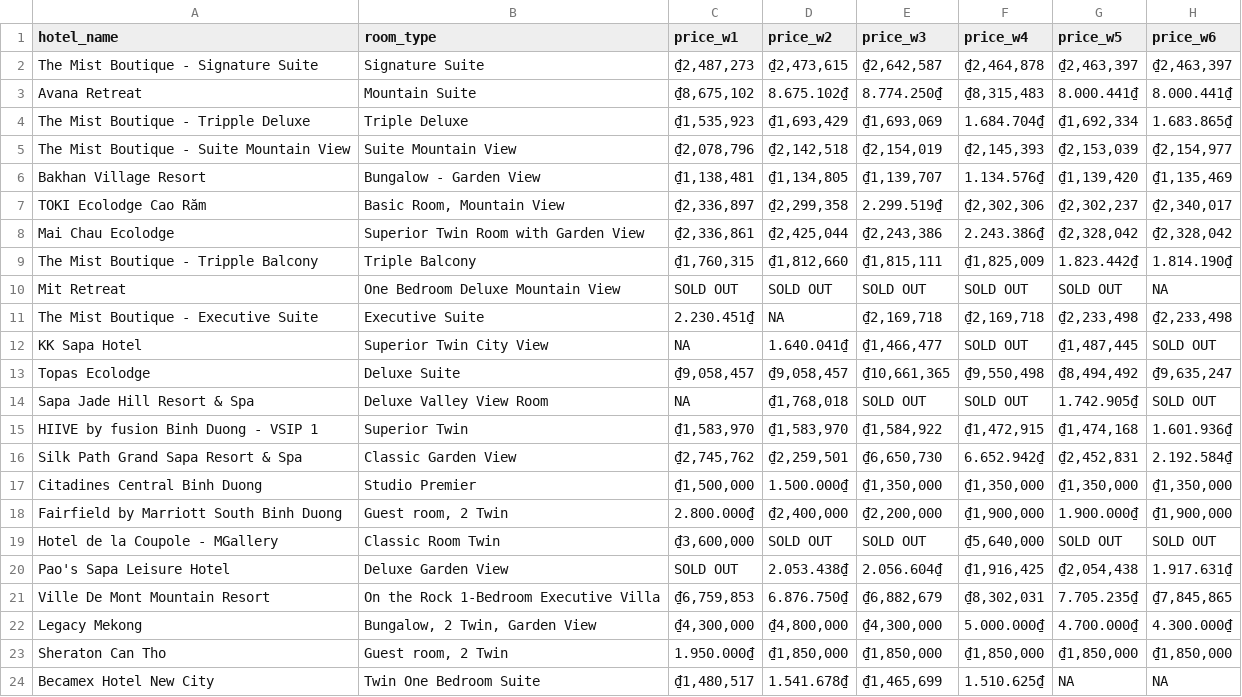
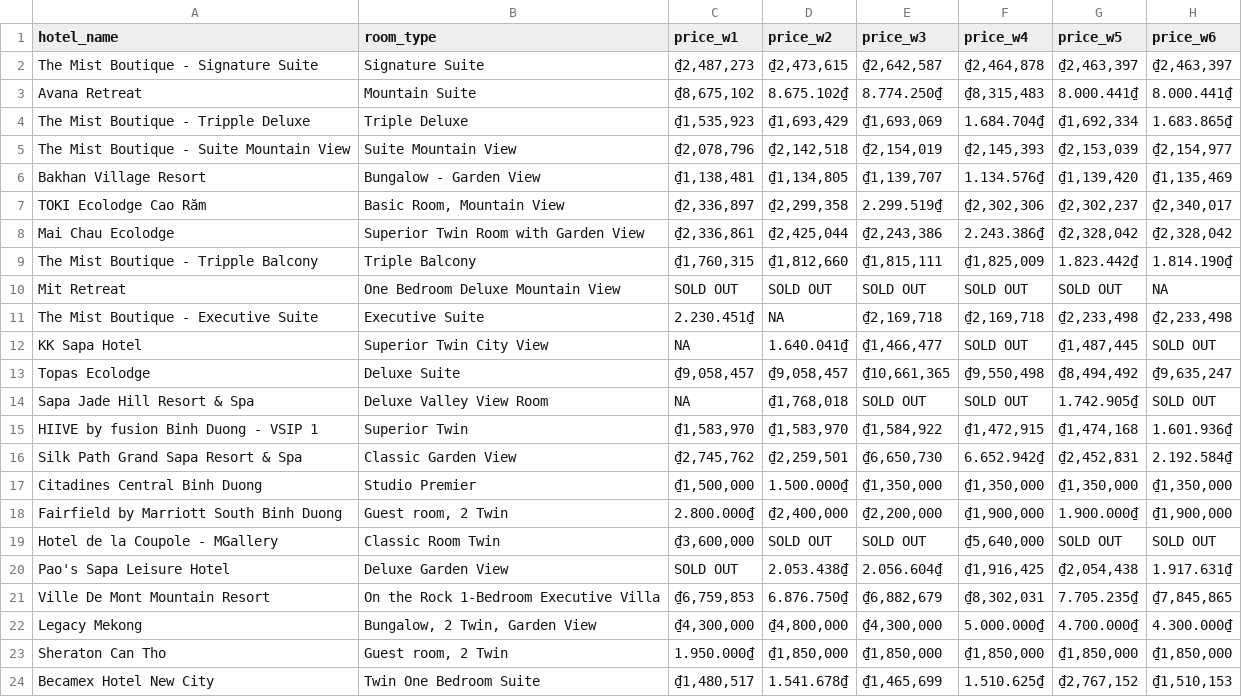
Before and after one commit to hchinhtrung/mvillage-email-template, a CSV file: 31.crawl-tool/agoda/agoda4/hotel_prices_temp_agoda4.csv, drawn as a sheet.

```diff
--- a/31.crawl-tool/agoda/agoda4/hotel_prices_temp_agoda4.csv
+++ b/31.crawl-tool/agoda/agoda4/hotel_prices_temp_agoda4.csv
@@ -23,2 +23,2 @@ Legacy Mekong,"Bungalow, 2 Twin, Garden View","₫4,300,000","₫4,800,000","₫
 Sheraton Can Tho,"Guest room, 2 Twin",1.950.000₫,"₫1,850,000","₫1,850,000","₫1,850,000","₫1,850,000","₫1,850,000"
-Becamex Hotel New City,Twin One Bedroom Suite,"₫1,480,517",1.541.678₫,"₫1,465,699",1.510.625₫,NA,NA
+Becamex Hotel New City,Twin One Bedroom Suite,"₫1,480,517",1.541.678₫,"₫1,465,699",1.510.625₫,"₫2,767,152","₫1,510,153"
```
Also changed, not shown: 3 other files.
